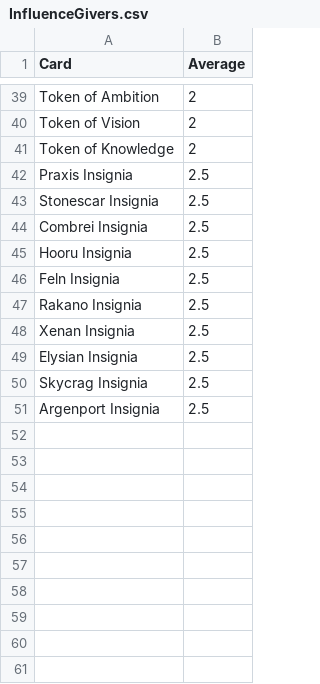
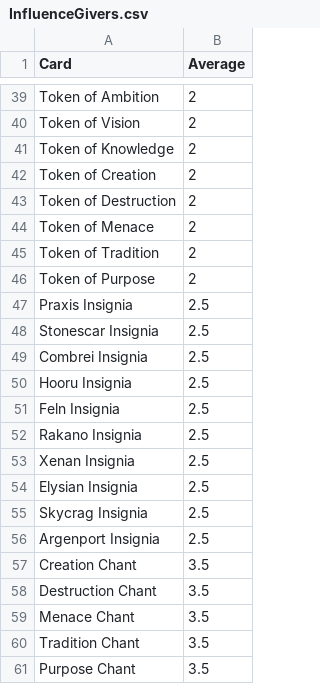
Before and after one commit to caseyhadden/eternal-limited-tools, a CSV file: data/InfluenceGivers.csv, drawn as a sheet; only a part is shown, gaps mark what is left out.

Commit message:
Switch to TDC tier list

```diff
--- a/data/InfluenceGivers.csv
+++ b/data/InfluenceGivers.csv
@@ -41,2 +41,7 @@ Token of Vision,2
 Token of Knowledge,2
+Token of Creation,2
+Token of Destruction,2
+Token of Menace,2
+Token of Tradition,2
+Token of Purpose,2
 Praxis Insignia,2.5
@@ -51 +56,6 @@ Skycrag Insignia,2.5
 Argenport Insignia,2.5
+Creation Chant,3.5
+Destruction Chant,3.5
+Menace Chant,3.5
+Tradition Chant,3.5
+Purpose Chant,3.5
```
Also changed, not shown: data/Set8DraftTierSummary.csv, 3 other files.
